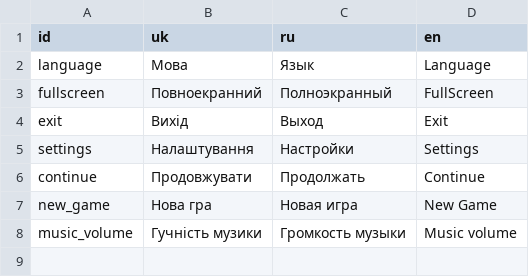
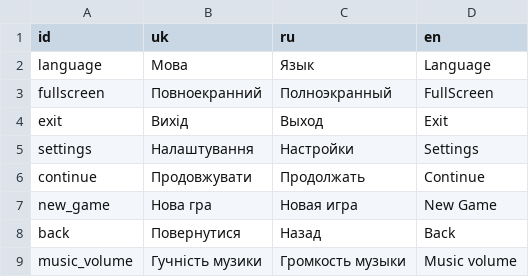
Before and after one commit to zolkins/RootGame, a CSV file: resources/locale/locale.csv, drawn as a sheet.

Commit message:
upd local

```diff
--- a/resources/locale/locale.csv
+++ b/resources/locale/locale.csv
@@ -7,2 +7,3 @@ continue,Продовжувати,Продолжать,Continue
 new_game,Нова гра,Новая игра,New Game
+back,Повернутися,Назад,Back
 music_volume,Гучність музики,Громкость музыки,Music volume
```
Also changed, not shown: 3 other files.
